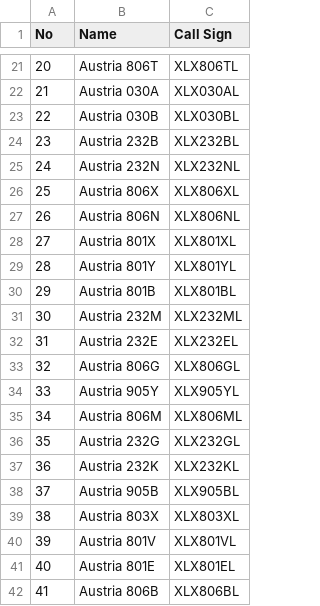
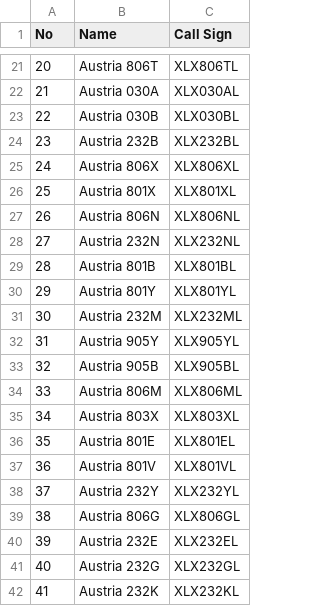
Before and after one commit to Gruppio/DStar-Reflectors, a CSV file: UR_CALLS/AT.csv, drawn as a sheet; only a part is shown, gaps mark what is left out; the diff covers the shown part only.

```diff
--- a/UR_CALLS/AT.csv
+++ b/UR_CALLS/AT.csv
@@ -24,19 +24,19 @@ No,Name,Call Sign
 23,Austria 232B,XLX232BL
-24,Austria 232N,XLX232NL
-25,Austria 806X,XLX806XL
+24,Austria 806X,XLX806XL
+25,Austria 801X,XLX801XL
 26,Austria 806N,XLX806NL
-27,Austria 801X,XLX801XL
-28,Austria 801Y,XLX801YL
-29,Austria 801B,XLX801BL
+27,Austria 232N,XLX232NL
+28,Austria 801B,XLX801BL
+29,Austria 801Y,XLX801YL
 30,Austria 232M,XLX232ML
-31,Austria 232E,XLX232EL
-32,Austria 806G,XLX806GL
-33,Austria 905Y,XLX905YL
-34,Austria 806M,XLX806ML
-35,Austria 232G,XLX232GL
-36,Austria 232K,XLX232KL
-37,Austria 905B,XLX905BL
-38,Austria 803X,XLX803XL
-39,Austria 801V,XLX801VL
-40,Austria 801E,XLX801EL
-41,Austria 806B,XLX806BL
+31,Austria 905Y,XLX905YL
+32,Austria 905B,XLX905BL
+33,Austria 806M,XLX806ML
+34,Austria 803X,XLX803XL
+35,Austria 801E,XLX801EL
+36,Austria 801V,XLX801VL
+37,Austria 232Y,XLX232YL
+38,Austria 806G,XLX806GL
+39,Austria 232E,XLX232EL
+40,Austria 232G,XLX232GL
+41,Austria 232K,XLX232KL
```
Also changed, not shown: 30 edited cells elsewhere in this file, UR_CALLS/BR.csv, UR_CALLS/CA.csv, 29 other files.
